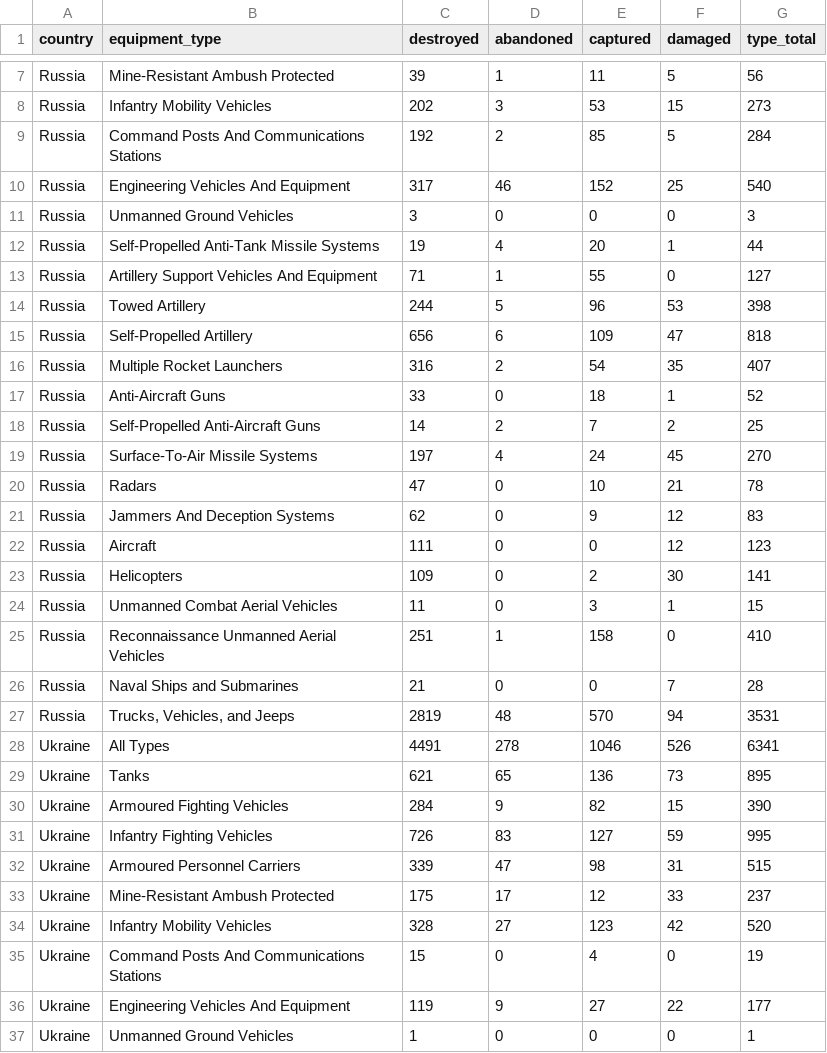
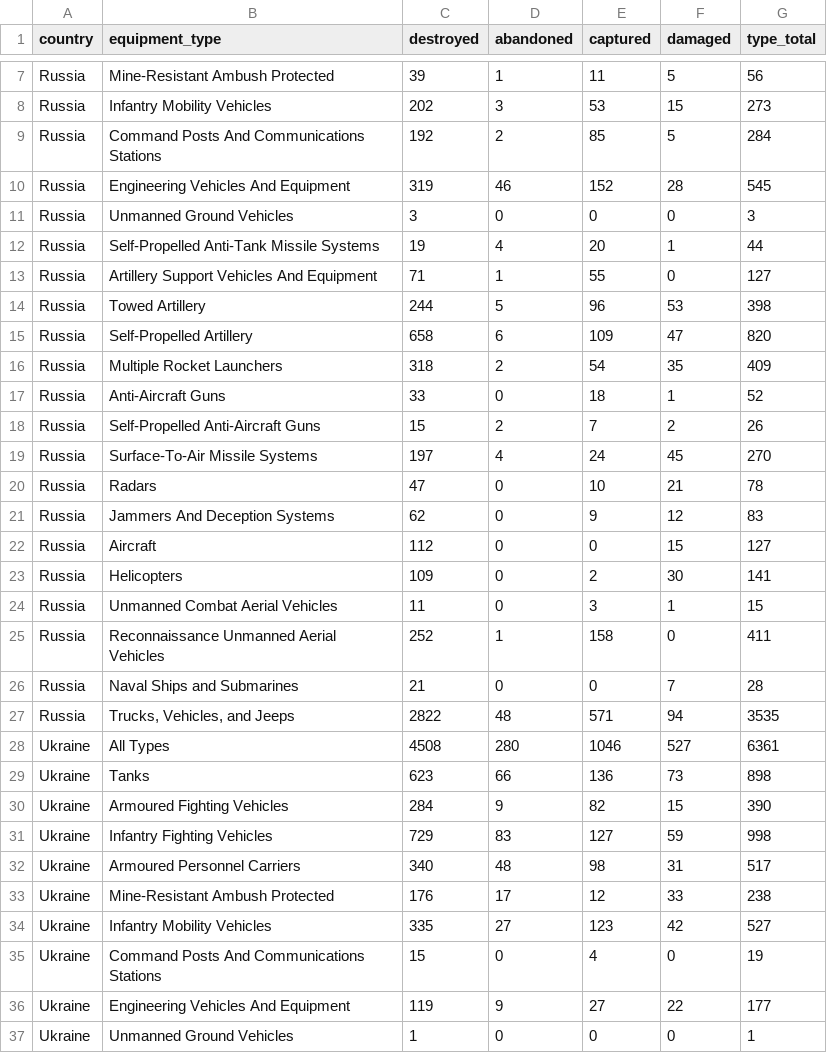
Before and after one commit to scarnecchia/oryx_data, a CSV file: totals_by_type.csv, drawn as a sheet; only a part is shown, gaps mark what is left out; the diff covers the shown part only.

```diff
--- a/totals_by_type.csv
+++ b/totals_by_type.csv
@@ -9,3 +9,3 @@ Russia,Infantry Mobility Vehicles,202,3,53,15,273
 Russia,Command Posts And Communications Stations,192,2,85,5,284
-Russia,Engineering Vehicles And Equipment,317,46,152,25,540
+Russia,Engineering Vehicles And Equipment,319,46,152,28,545
 Russia,Unmanned Ground Vehicles,3,0,0,0,3
@@ -14,6 +14,6 @@ Russia,Artillery Support Vehicles And Equipment,71,1,55,0,127
 Russia,Towed Artillery,244,5,96,53,398
-Russia,Self-Propelled Artillery,656,6,109,47,818
-Russia,Multiple Rocket Launchers,316,2,54,35,407
+Russia,Self-Propelled Artillery,658,6,109,47,820
+Russia,Multiple Rocket Launchers,318,2,54,35,409
 Russia,Anti-Aircraft Guns,33,0,18,1,52
-Russia,Self-Propelled Anti-Aircraft Guns,14,2,7,2,25
+Russia,Self-Propelled Anti-Aircraft Guns,15,2,7,2,26
 Russia,Surface-To-Air Missile Systems,197,4,24,45,270
@@ -21,15 +21,15 @@ Russia,Radars,47,0,10,21,78
 Russia,Jammers And Deception Systems,62,0,9,12,83
-Russia,Aircraft,111,0,0,12,123
+Russia,Aircraft,112,0,0,15,127
 Russia,Helicopters,109,0,2,30,141
 Russia,Unmanned Combat Aerial Vehicles,11,0,3,1,15
-Russia,Reconnaissance Unmanned Aerial Vehicles,251,1,158,0,410
+Russia,Reconnaissance Unmanned Aerial Vehicles,252,1,158,0,411
 Russia,Naval Ships and Submarines,21,0,0,7,28
-Russia,"Trucks, Vehicles, and Jeeps",2819,48,570,94,3531
-Ukraine,All Types,4491,278,1046,526,6341
-Ukraine,Tanks,621,65,136,73,895
+Russia,"Trucks, Vehicles, and Jeeps",2822,48,571,94,3535
+Ukraine,All Types,4508,280,1046,527,6361
+Ukraine,Tanks,623,66,136,73,898
 Ukraine,Armoured Fighting Vehicles,284,9,82,15,390
-Ukraine,Infantry Fighting Vehicles,726,83,127,59,995
-Ukraine,Armoured Personnel Carriers,339,47,98,31,515
-Ukraine,Mine-Resistant Ambush Protected,175,17,12,33,237
-Ukraine,Infantry Mobility Vehicles,328,27,123,42,520
+Ukraine,Infantry Fighting Vehicles,729,83,127,59,998
+Ukraine,Armoured Personnel Carriers,340,48,98,31,517
+Ukraine,Mine-Resistant Ambush Protected,176,17,12,33,238
+Ukraine,Infantry Mobility Vehicles,335,27,123,42,527
 Ukraine,Command Posts And Communications Stations,15,0,4,0,19
```
Also changed, not shown: 1 added row, 1 removed row and 16 edited cells elsewhere in this file, daily_count.csv, event_abandoned.csv, 5 other files.
